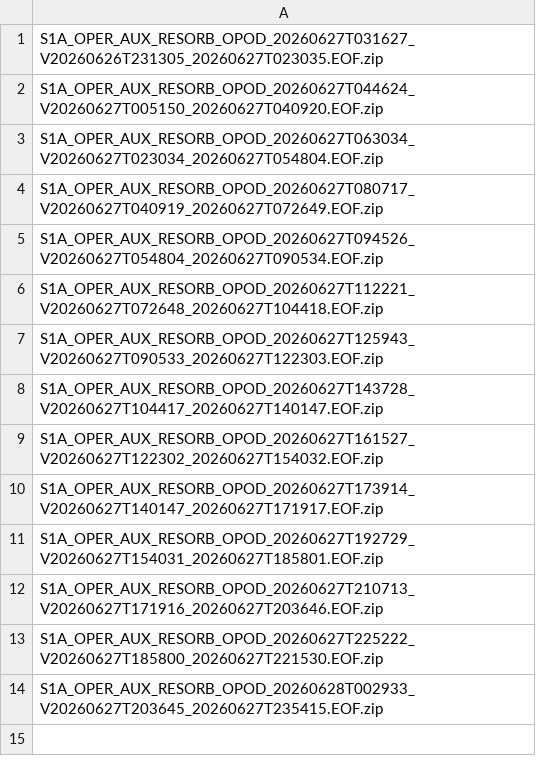
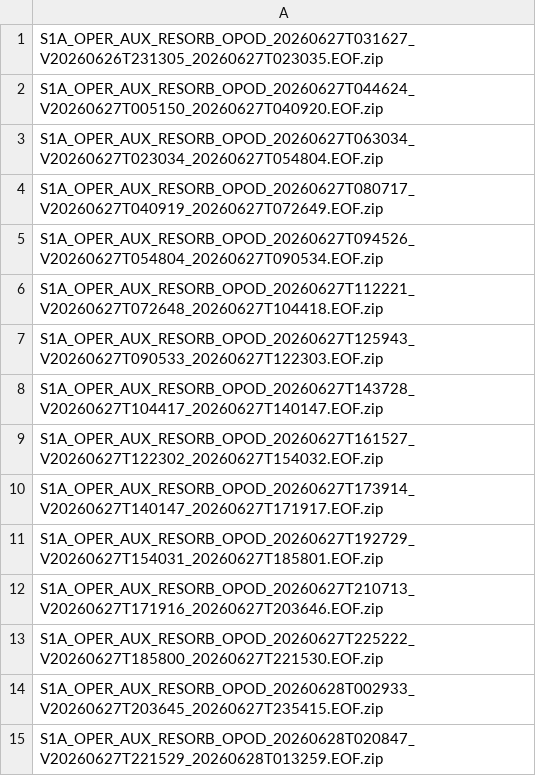
Before and after one commit to InSARdev/S1orbits, a CSV file: S1A/2026/06/27/index.csv, drawn as a sheet; the diff names each change by its address in the sheet, - before the commit and + after, or states it on an @@ line.

```diff
--- a/S1A/2026/06/27/index.csv
+++ b/S1A/2026/06/27/index.csv
+row 15: S1A_OPER_AUX_RESORB_OPOD_20260628T020847_V20260627T221529_20260628T013259.EOF.zip
```
Also changed, not shown: S1D/2026/06/27/index.csv, 13 other files.
